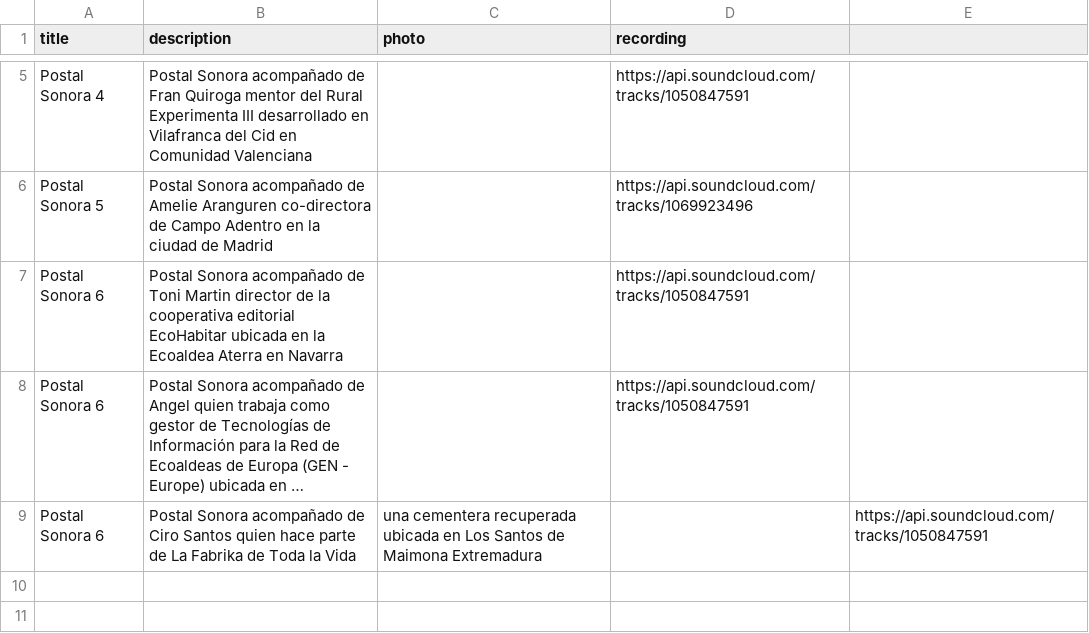
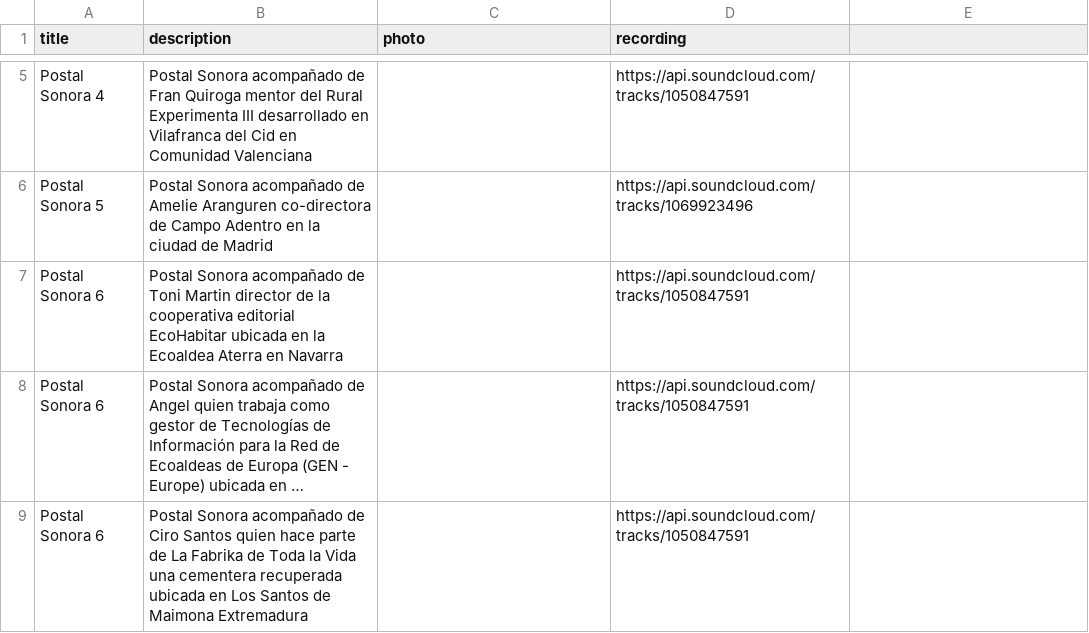
Before and after one commit to labrurales/labsrurales, a CSV file: _data/paisajes.csv, drawn as a sheet; only a part is shown, gaps mark what is left out; long unchanged cells end in …; removed rows and columns are numbered as before the commit, all else as after; the diff names each change by its address in the sheet, - before the commit and + after, or states it on an @@ line.

Commit message:
Update paisajes.csv

```diff
--- a/_data/paisajes.csv
+++ b/_data/paisajes.csv
-row 9: Postal Sonora 6 | Postal Sonora acompañado de Ciro Santos quien hace parte de La Fabrika de Toda la Vida | una cementera recuperada ubicada en Los Santos de Maimona Extremadura |  | https://api.soundcloud.com/tracks/1050847591
+row 9: Postal Sonora 6 | Postal Sonora acompañado de Ciro Santos quien hace parte de La Fabrika de Toda la Vida una cementera recuperada ubicada en Los Santos de Maimona Extremadura |  | https://api.soundcloud.com/tracks/1050847591
```
